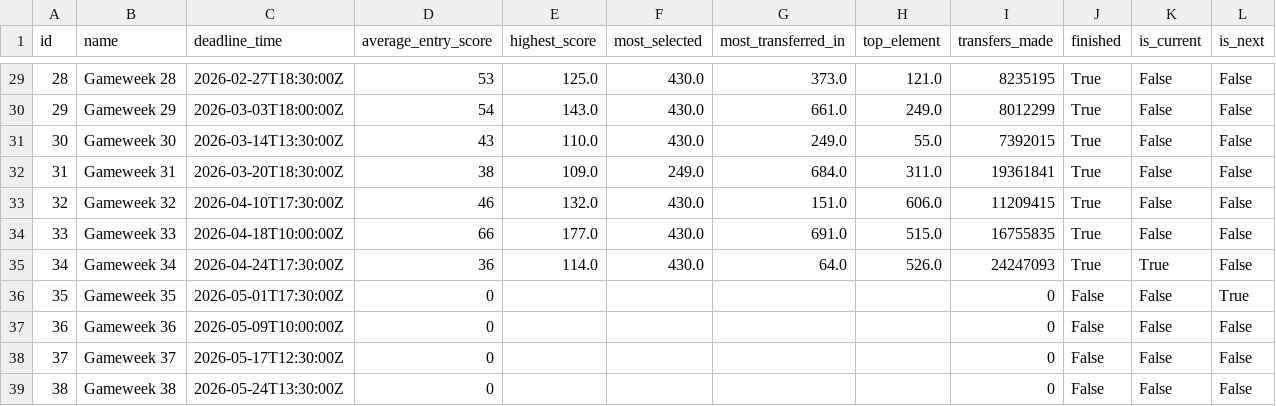
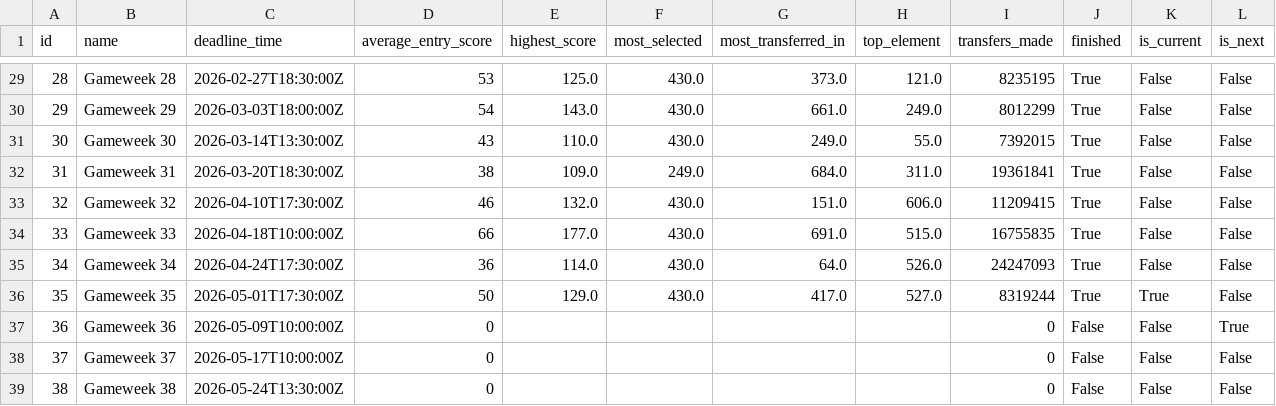
Before and after one commit to jduffy21/fpl-dashboard-data, a CSV file: fpl_data/gameweeks.csv, drawn as a sheet; only a part is shown, gaps mark what is left out.

```diff
--- a/fpl_data/gameweeks.csv
+++ b/fpl_data/gameweeks.csv
@@ -34,6 +34,6 @@ id,name,deadline_time,average_entry_score,highest_score,most_selected,most_trans
 33,Gameweek 33,2026-04-18T10:00:00Z,66,177.0,430.0,691.0,515.0,16755835,True,False,False
-34,Gameweek 34,2026-04-24T17:30:00Z,36,114.0,430.0,64.0,526.0,24247093,True,True,False
-35,Gameweek 35,2026-05-01T17:30:00Z,0,,,,,0,False,False,True
-36,Gameweek 36,2026-05-09T10:00:00Z,0,,,,,0,False,False,False
-37,Gameweek 37,2026-05-17T12:30:00Z,0,,,,,0,False,False,False
+34,Gameweek 34,2026-04-24T17:30:00Z,36,114.0,430.0,64.0,526.0,24247093,True,False,False
+35,Gameweek 35,2026-05-01T17:30:00Z,50,129.0,430.0,417.0,527.0,8319244,True,True,False
+36,Gameweek 36,2026-05-09T10:00:00Z,0,,,,,0,False,False,True
+37,Gameweek 37,2026-05-17T10:00:00Z,0,,,,,0,False,False,False
 38,Gameweek 38,2026-05-24T13:30:00Z,0,,,,,0,False,False,False
```
Also changed, not shown: fpl_data/best_players_latest.csv, fpl_data/best_players_log.csv, 5 other files.
